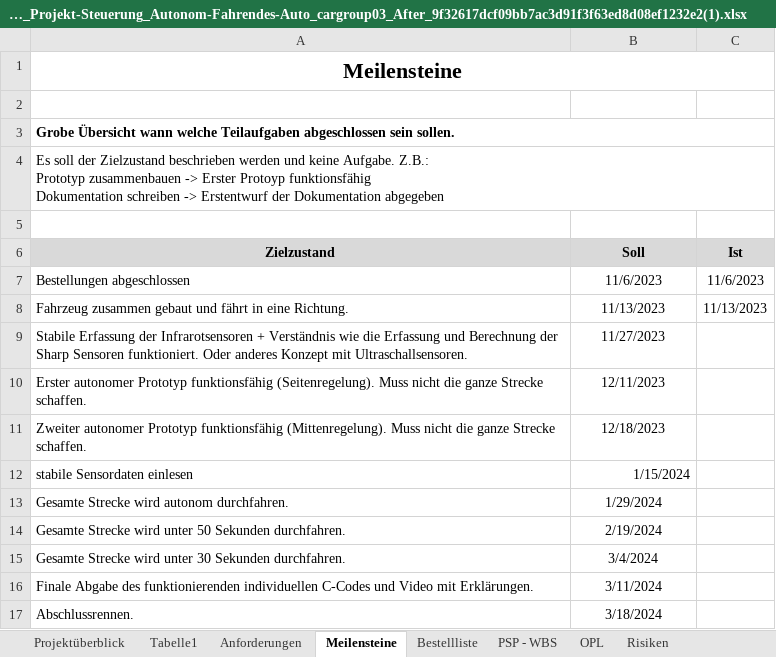
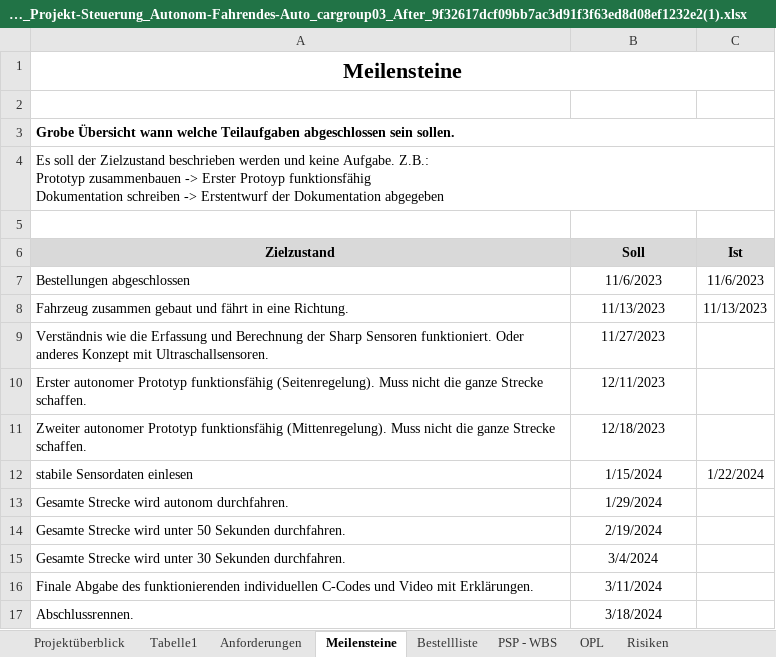
Before and after one commit to jahnhtl/group-03, an Excel workbook: Dokumentation/Dokumentation_Projekt-Steuerung_Autonom-Fahrendes-Auto_cargroup03_After_9f32617dcf09bb7ac3d91f3f63ed8d08ef1232e2(1).xlsx, sheet Meilensteine, drawn as a sheet; values as stored, in another font and other column widths than the file's, no borders; the diff names each change by its address in the sheet, - before the commit and + after, or states it on an @@ line.

```diff
--- a/Dokumentation/Dokumentation_Projekt-Steuerung_Autonom-Fahrendes-Auto_cargroup03_After_9f32617dcf09bb7ac3d91f3f63ed8d08ef1232e2(1).xlsx (sheet Meilensteine)
+++ b/Dokumentation/Dokumentation_Projekt-Steuerung_Autonom-Fahrendes-Auto_cargroup03_After_9f32617dcf09bb7ac3d91f3f63ed8d08ef1232e2(1).xlsx (sheet Meilensteine)
-A9 (Zielzustand): Stabile Erfassung der Infrarotsensoren + Verständnis wie…
+A9 (Zielzustand): Verständnis wie…
-B12 alignment: right
+B12 alignment: center
-C12 (Ist): (empty)
+C12 (Ist): 1/22/2024
```
Also changed, not shown: sheet Arbeitstagebuch_Cakir, sheet Arbeitstagebuch_Gürcetin, 1 other file.
